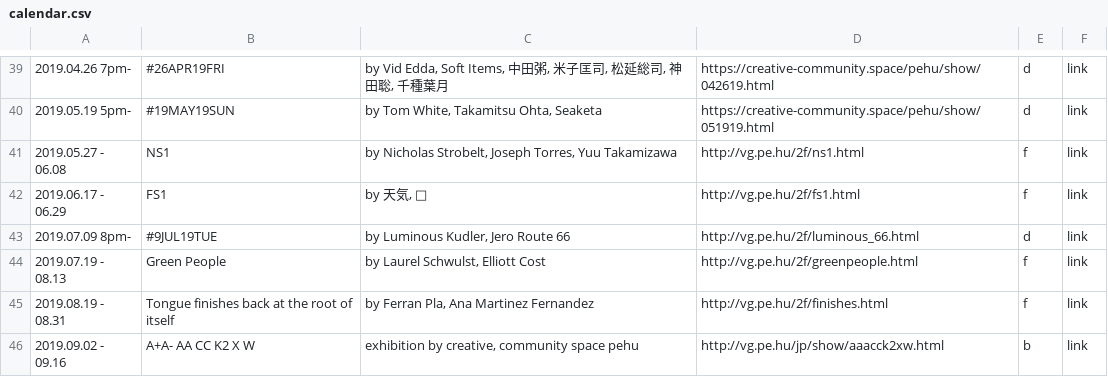
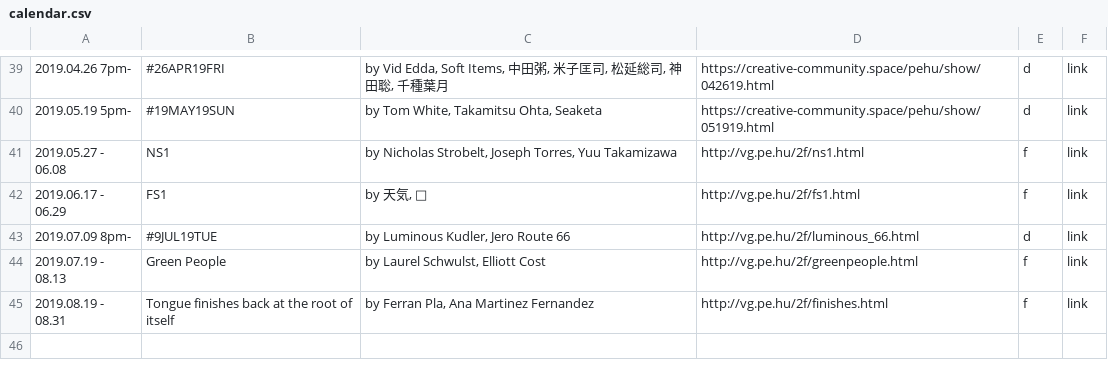
Before and after one commit to verygois/vg.pe.hu, a CSV file: show/calendar.csv, drawn as a sheet; only a part is shown, gaps mark what is left out; the diff names each change by its address in the sheet, - before the commit and + after, or states it on an @@ line.

Commit message:
Update calendar.csv

```diff
--- a/show/calendar.csv
+++ b/show/calendar.csv
-row 46: 2019.09.02 - 09.16 | A+A- AA CC K2 X W | exhibition by creative, community space pehu | http://vg.pe.hu/jp/show/aaacck2xw.html | b | link
```
